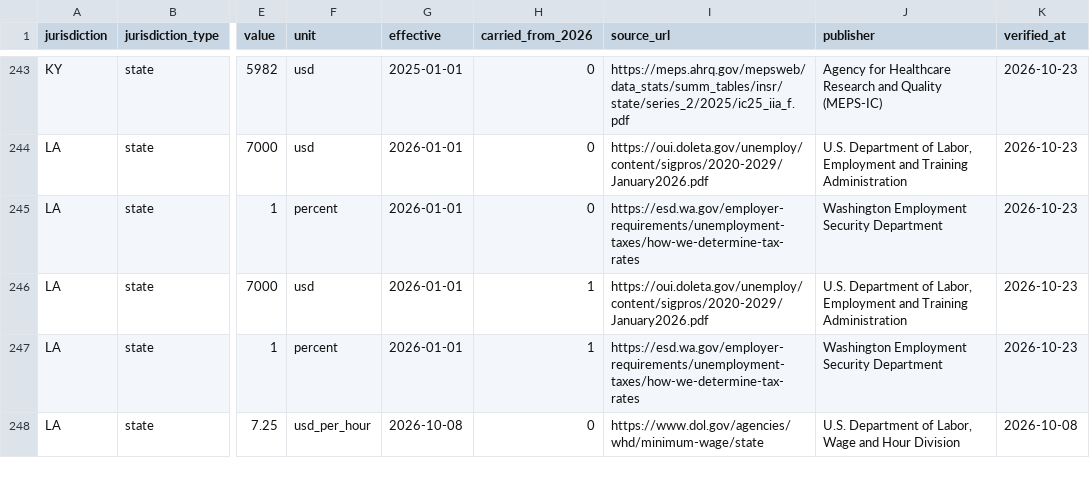
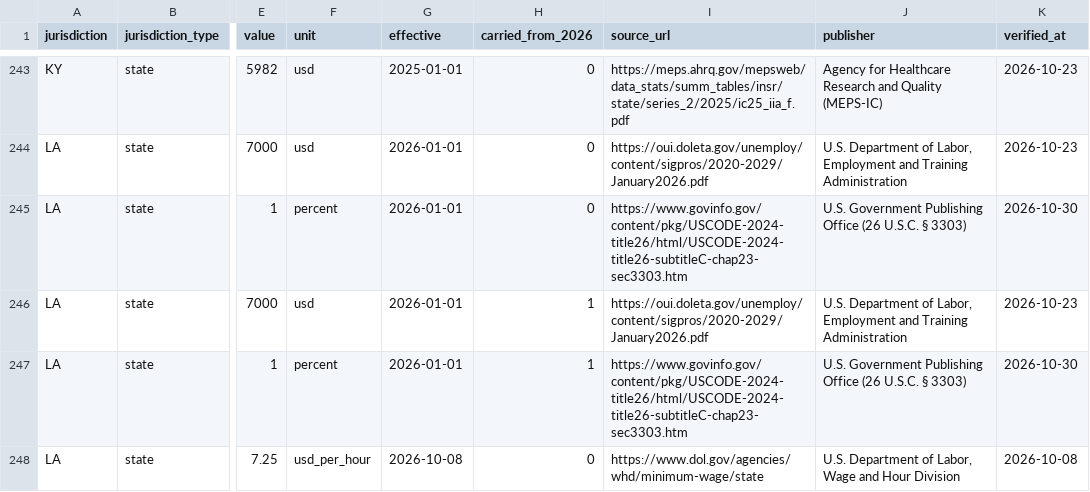
Before and after one commit to onyx-digital-holdings/us-employer-cost-dataset, a CSV file: us-employer-cost-2026-2027.csv, drawn as a sheet; only a part is shown, gaps mark what is left out; the diff covers the shown part only; the diff names each change by its address in the sheet, - before the commit and + after, or states it on an @@ line.

Commit message:
Data update 2026.10.30 (from the live Hiring Cost Atlas)

```diff
--- a/us-employer-cost-2026-2027.csv
+++ b/us-employer-cost-2026-2027.csv
-I245 (source_url): https://esd.wa.gov/employer-requirements/unemployment-taxes/how-we-determine-tax-rates
+I245 (source_url): https://www.govinfo.gov/content/pkg/USCODE-2024-title26/html/USCODE-2024-title26-subtitleC-chap23-sec3303.htm
-J245 (publisher): Washington Employment Security Department
+J245 (publisher): U.S. Government Publishing Office (26 U.S.C. § 3303)
-K245 (verified_at): 2026-10-23
+K245 (verified_at): 2026-10-30
-I247 (source_url): https://esd.wa.gov/employer-requirements/unemployment-taxes/how-we-determine-tax-rates
+I247 (source_url): https://www.govinfo.gov/content/pkg/USCODE-2024-title26/html/USCODE-2024-title26-subtitleC-chap23-sec3303.htm
-J247 (publisher): Washington Employment Security Department
+J247 (publisher): U.S. Government Publishing Office (26 U.S.C. § 3303)
-K247 (verified_at): 2026-10-23
+K247 (verified_at): 2026-10-30
```
Also changed, not shown: 2 removed rows and 12 edited cells elsewhere in this file, 5 other files.
